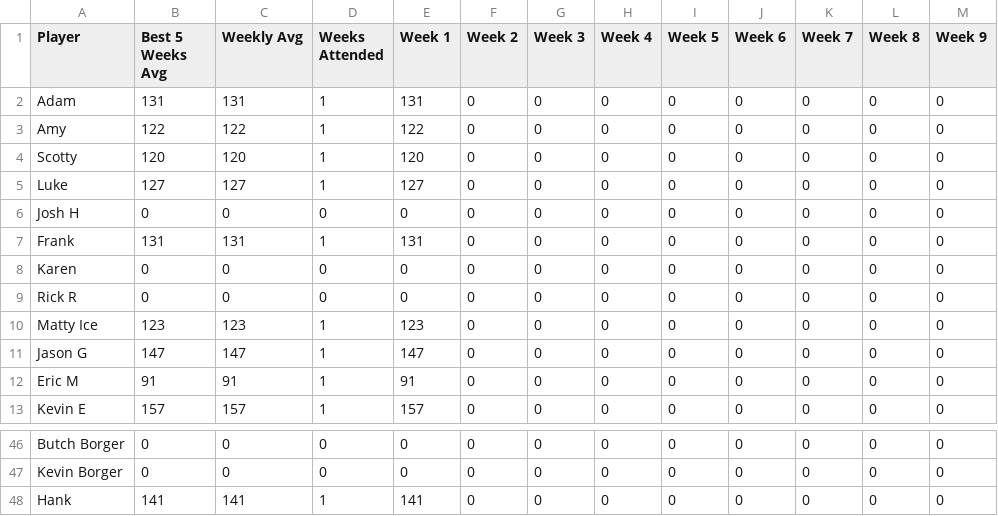
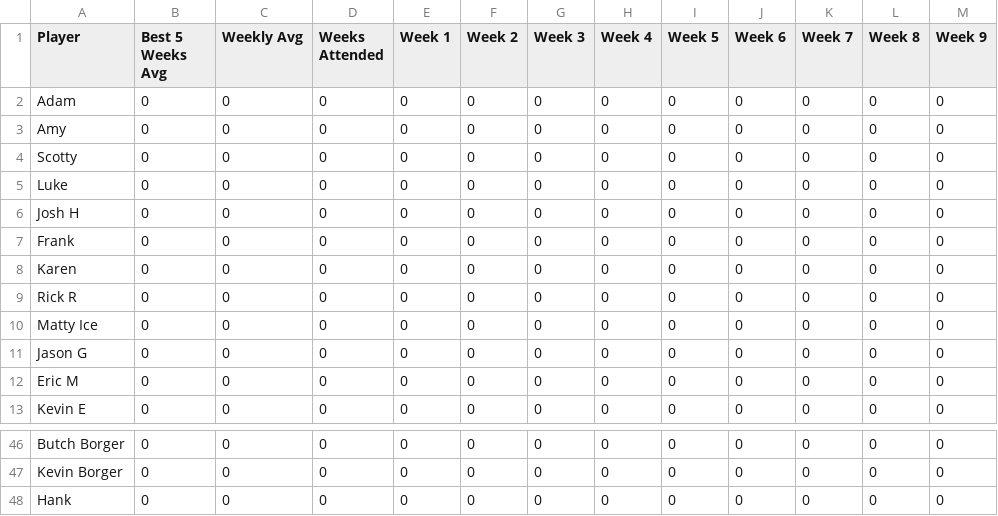
Before and after one commit to lsouders/ABECornhole, a CSV file: Winter25/Winter25Main.csv, drawn as a sheet; only a part is shown, gaps mark what is left out; the diff covers the shown part only; the diff names each change by its address in the sheet, - before the commit and + after, or states it on an @@ line.

```diff
--- a/Winter25/Winter25Main.csv
+++ b/Winter25/Winter25Main.csv
-B2 (Best 5 Weeks Avg): 131
+B2 (Best 5 Weeks Avg): 0
-C2 (Weekly Avg): 131
+C2 (Weekly Avg): 0
-D2:D5 (Weeks Attended): 1
+D2:D5 (Weeks Attended): 0
-E2 (Week 1): 131
+E2 (Week 1): 0
-B3 (Best 5 Weeks Avg): 122
+B3 (Best 5 Weeks Avg): 0
-C3 (Weekly Avg): 122
+C3 (Weekly Avg): 0
-E3 (Week 1): 122
+E3 (Week 1): 0
-B4 (Best 5 Weeks Avg): 120
+B4 (Best 5 Weeks Avg): 0
-C4 (Weekly Avg): 120
+C4 (Weekly Avg): 0
-E4 (Week 1): 120
+E4 (Week 1): 0
-B5 (Best 5 Weeks Avg): 127
+B5 (Best 5 Weeks Avg): 0
-C5 (Weekly Avg): 127
+C5 (Weekly Avg): 0
-E5 (Week 1): 127
+E5 (Week 1): 0
-B7 (Best 5 Weeks Avg): 131
+B7 (Best 5 Weeks Avg): 0
-C7 (Weekly Avg): 131
+C7 (Weekly Avg): 0
-D7 (Weeks Attended): 1
+D7 (Weeks Attended): 0
-E7 (Week 1): 131
+E7 (Week 1): 0
-B10 (Best 5 Weeks Avg): 123
+B10 (Best 5 Weeks Avg): 0
-C10 (Weekly Avg): 123
+C10 (Weekly Avg): 0
-D10:D13 (Weeks Attended): 1
+D10:D13 (Weeks Attended): 0
-E10 (Week 1): 123
+E10 (Week 1): 0
-B11 (Best 5 Weeks Avg): 147
+B11 (Best 5 Weeks Avg): 0
-C11 (Weekly Avg): 147
+C11 (Weekly Avg): 0
-E11 (Week 1): 147
+E11 (Week 1): 0
-B12 (Best 5 Weeks Avg): 91
+B12 (Best 5 Weeks Avg): 0
-C12 (Weekly Avg): 91
+C12 (Weekly Avg): 0
-E12 (Week 1): 91
+E12 (Week 1): 0
-B13 (Best 5 Weeks Avg): 157
+B13 (Best 5 Weeks Avg): 0
-C13 (Weekly Avg): 157
+C13 (Weekly Avg): 0
-E13 (Week 1): 157
+E13 (Week 1): 0
-B48 (Best 5 Weeks Avg): 141
+B48 (Best 5 Weeks Avg): 0
-C48 (Weekly Avg): 141
+C48 (Weekly Avg): 0
-D48 (Weeks Attended): 1
+D48 (Weeks Attended): 0
-E48 (Week 1): 141
+E48 (Week 1): 0
```
Also changed, not shown: 60 edited cells elsewhere in this file, 3 other files.
